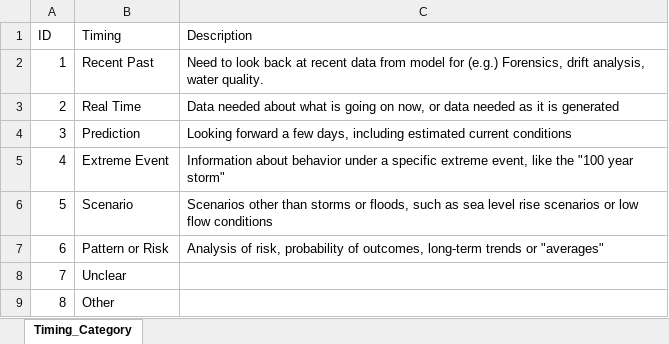
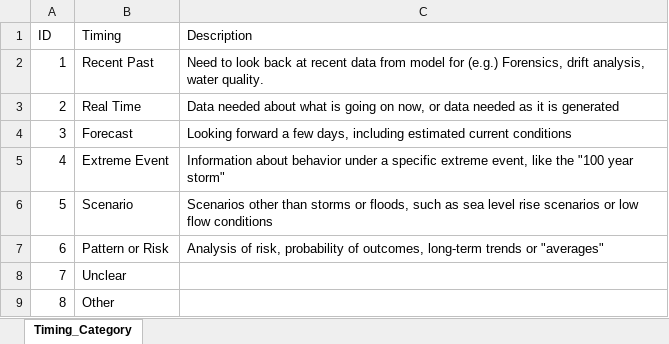
Before and after one commit to ccb60/Harbor_Model_Users, an Excel workbook: Timing Category.xlsx, sheet Timing_Category, drawn as a sheet; values as stored, in another font and other column widths than the file's, no borders; the diff names each change by its address in the sheet, - before the commit and + after, or states it on an @@ line.

```diff
--- a/Timing Category.xlsx (sheet Timing_Category)
+++ b/Timing Category.xlsx (sheet Timing_Category)
-B4 (Timing): Prediction
+B4 (Timing): Forecast
```
Also changed, not shown: 36 other files.
